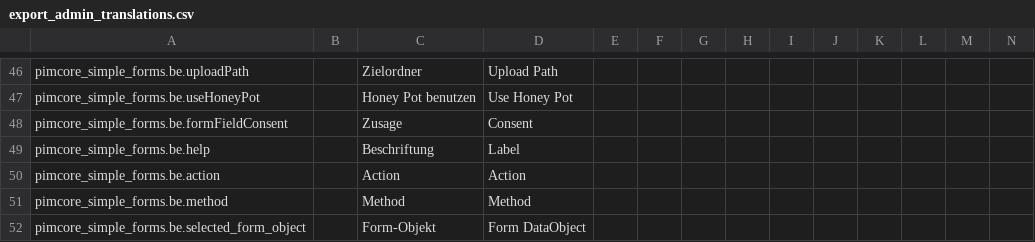
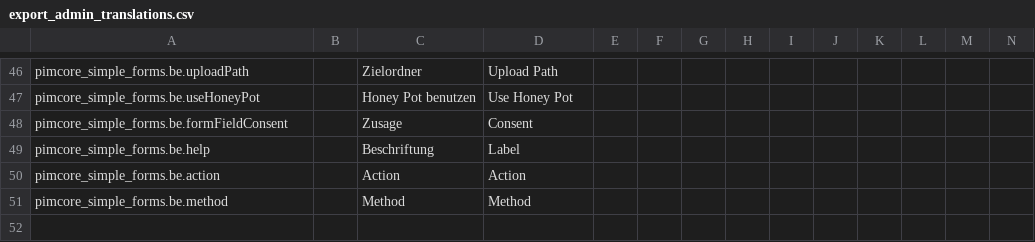
Before and after one commit to spotbot2k/pimcore-simple-forms, a CSV file: src/Resources/install/translations/export_admin_translations.csv, drawn as a sheet; only a part is shown, gaps mark what is left out; rows hold the shown columns only; the diff names each change by its address in the sheet, - before the commit and + after, or states it on an @@ line.

Commit message:
Fix the translation

```diff
--- a/src/Resources/install/translations/export_admin_translations.csv
+++ b/src/Resources/install/translations/export_admin_translations.csv
-row 52: pimcore_simple_forms.be.selected_form_object |  | Form-Objekt | Form DataObject
```
Also changed, not shown: 1 other file.
